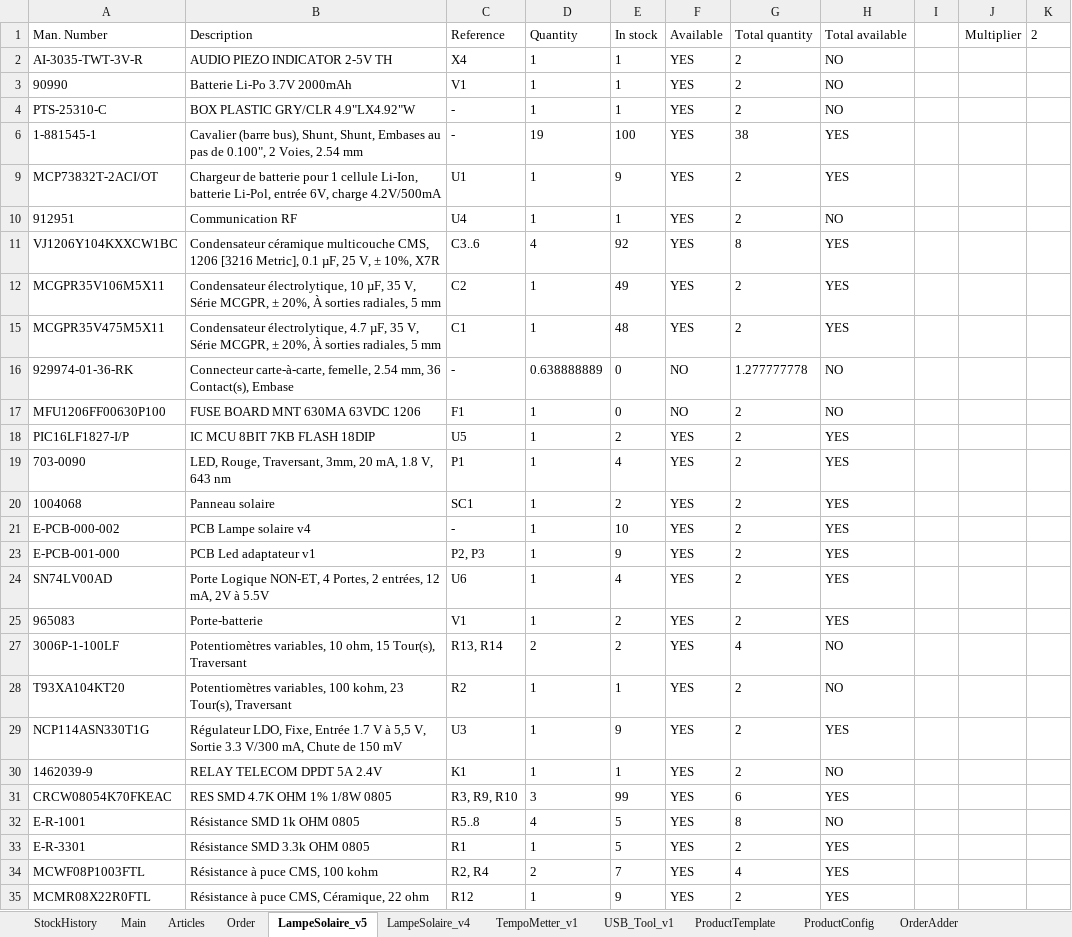
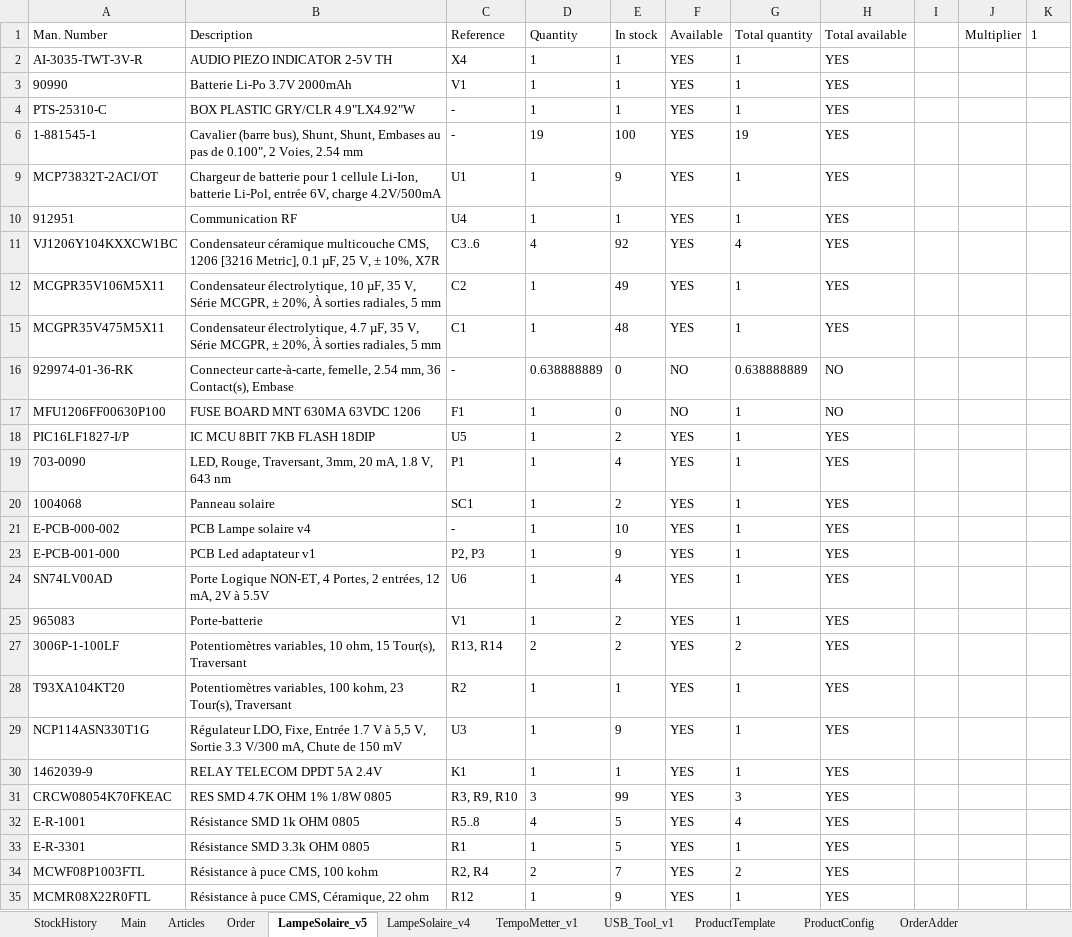
Before and after one commit to esseivan/Stock, an Excel workbook: Stock.xlsm, sheet LampeSolaire_v5, drawn as a sheet; only a part is shown; values as stored, in another font and other column widths than the file's, no borders; conditional formats and table styles not drawn; the diff covers the shown part only; the diff names each change by its address in the sheet, - before the commit and + after, or states it on an @@ line.

```diff
--- a/Stock.xlsm (sheet LampeSolaire_v5)
+++ b/Stock.xlsm (sheet LampeSolaire_v5)
-K1: 2
+K1: 1
-G2:G4 (Total quantity): 2
+G2:G4 (Total quantity): 1
-H2:H4 (Total available): NO
+H2:H4 (Total available): YES
-G6 (Total quantity): 38
+G6 (Total quantity): 19
-G9:G10 (Total quantity): 2
+G9:G10 (Total quantity): 1
-H10 (Total available): NO
+H10 (Total available): YES
-G11 (Total quantity): 8
+G11 (Total quantity): 4
-G12 (Total quantity): 2
+G12 (Total quantity): 1
-G15 (Total quantity): 2
+G15 (Total quantity): 1
-G16 (Total quantity): 1.277777778
+G16 (Total quantity): 0.638888889
-G17:G21 (Total quantity): 2
+G17:G21 (Total quantity): 1
-G23:G25 (Total quantity): 2
+G23:G25 (Total quantity): 1
-G27 (Total quantity): 4
+G27 (Total quantity): 2
-H27:H28 (Total available): NO
+H27:H28 (Total available): YES
-G28:G30 (Total quantity): 2
+G28:G30 (Total quantity): 1
-H30 (Total available): NO
+H30 (Total available): YES
-G31 (Total quantity): 6
+G31 (Total quantity): 3
-G32 (Total quantity): 8
+G32 (Total quantity): 4
-H32 (Total available): NO
+H32 (Total available): YES
-G33 (Total quantity): 2
+G33 (Total quantity): 1
-G34 (Total quantity): 4
+G34 (Total quantity): 2
-G35 (Total quantity): 2
+G35 (Total quantity): 1
```
Also changed, not shown: 4 edited cells elsewhere in this sheet, sheet Articles, sheet StockHistory, sheet Order, sheet OrderAdder_work, sheet USB_Tool_v1, sheet OrderAdder, 1 more sheet, formulas that keep their value, src.xlsm, 2 other files.
